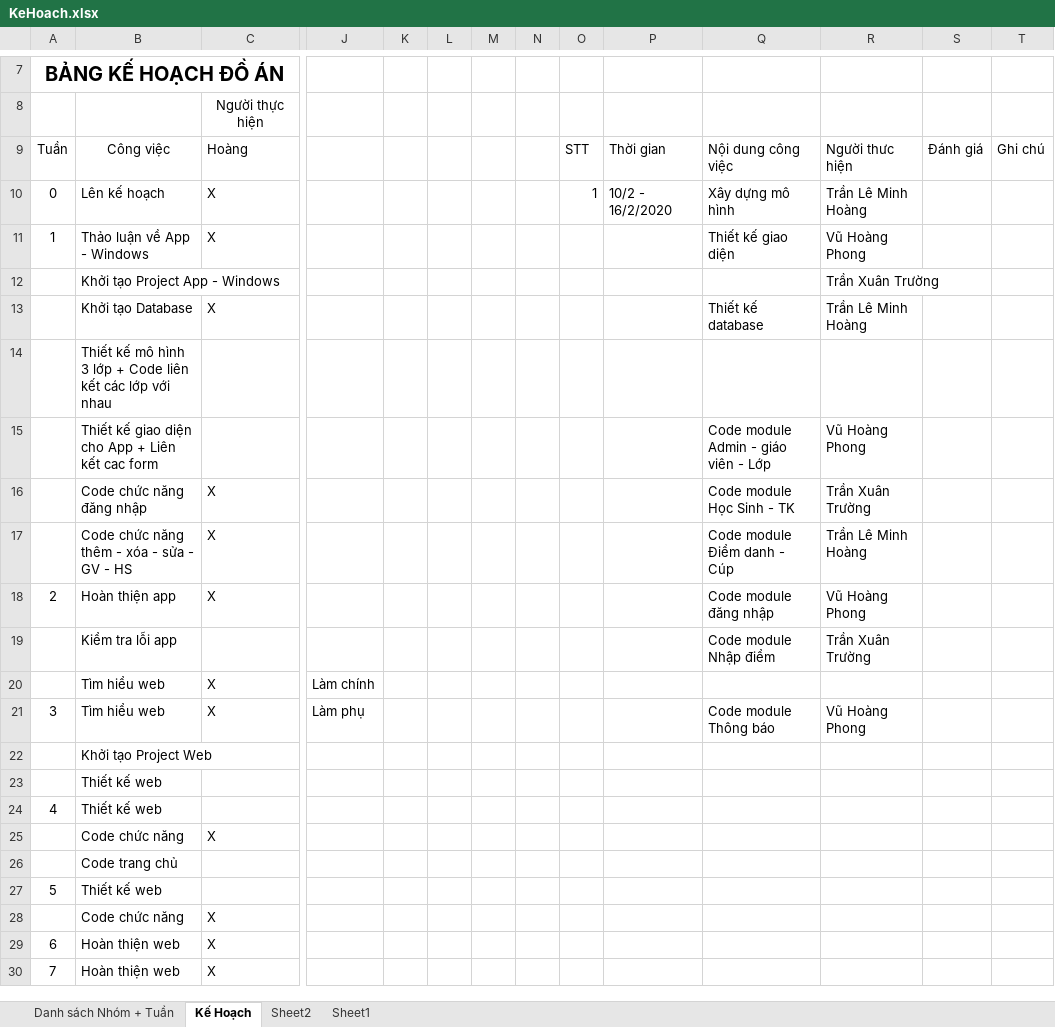
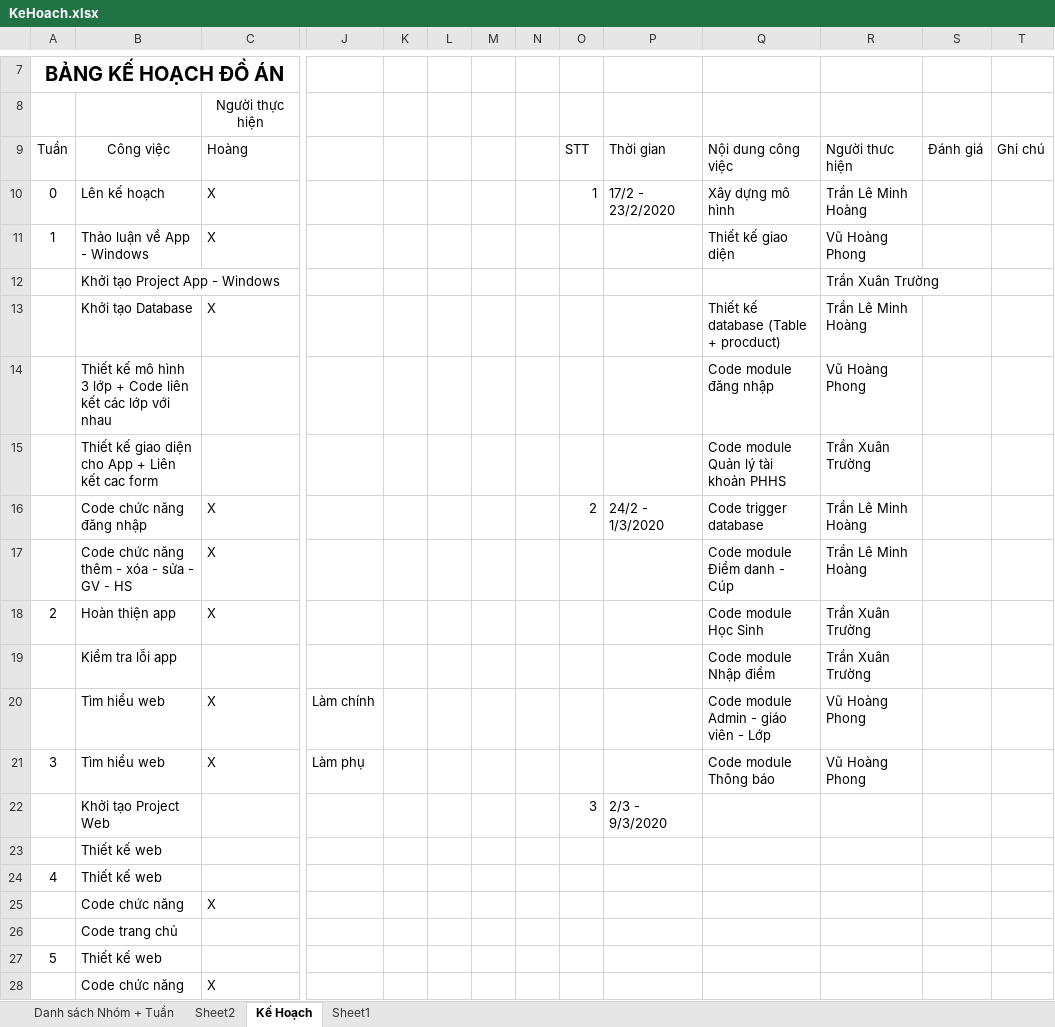
Before and after one commit to TLMHoang/HeThongSoLienLac, an Excel workbook: TaiLieu/KeHoach.xlsx, sheet Kế Hoạch, drawn as a sheet; only a part is shown, gaps mark what is left out; the shorter side is filled out with more unchanged rows; values as stored, in another font and other column widths than the file's, no borders; removed rows and columns are numbered as before the commit, all else as after; rows hold the shown columns only; the diff names each change by its address in the sheet, - before the commit and + after, or states it on an @@ line.

```diff
--- a/TaiLieu/KeHoach.xlsx (sheet Kế Hoạch)
+++ b/TaiLieu/KeHoach.xlsx (sheet Kế Hoạch)
@@ sheet tab order changed: Danh sách Nhóm + Tuần | Sheet2 | Kế Hoạch | Sheet1 @@
-P10: 10/2 - 16/2/2020
+P10: 17/2 - 23/2/2020
-Q13: Thiết kế database
+Q13: Thiết kế database (Table + procduct)
-Q14: (empty)
+Q14: Code module đăng nhập
-R14: (empty)
+R14: Vũ Hoàng Phong
-Q15: Code module Admin - giáo viên - Lớp
+Q15: Code module Quản lý tài khoản PHHS
-R15: Vũ Hoàng Phong
+R15: Trần Xuân Trường
-row 16:  | Code chức năng đăng nhập | X |  |  |  |  |  |  |  | Code module Học Sinh - TK | Trần Xuân Trường
+row 16:  | Code chức năng đăng nhập | X |  |  |  |  |  | 2 | 24/2 - 1/3/2020 | Code trigger database | Trần Lê Minh Hoàng
-Q18: Code module đăng nhập
+Q18: Code module Học Sinh
-R18: Vũ Hoàng Phong
+R18: Trần Xuân Trường
-Q20: (empty)
+Q20: Code module Admin - giáo viên - Lớp
-R20: (empty)
+R20: Vũ Hoàng Phong
-row 22:  | Khởi tạo Project Web
+row 22:  | Khởi tạo Project Web |  |  |  |  |  |  | 3 | 2/3 - 9/3/2020
```
Also changed, not shown: sheet Danh sách Nhóm + Tuần, sheet Sheet2, 2 other files.
